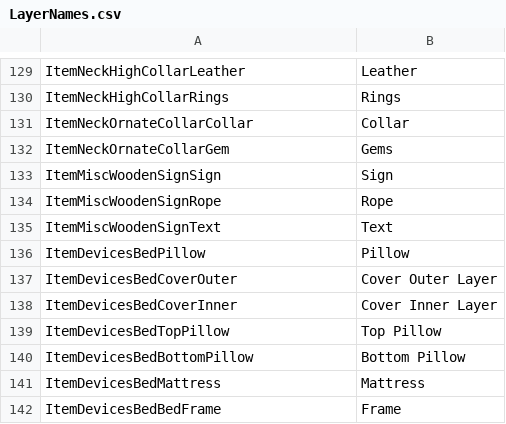
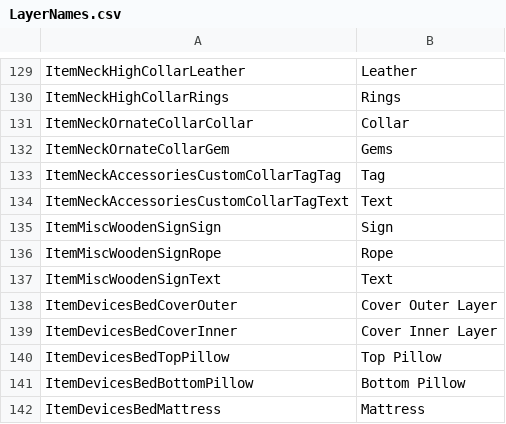
Before and after one commit to ace-1331/Bondage-College, a CSV file: BondageClub/Assets/Female3DCG/LayerNames.csv, drawn as a sheet; only a part is shown, gaps mark what is left out; the shorter side is filled out with more unchanged rows.

Commit message:
Layer Names

```diff
--- a/BondageClub/Assets/Female3DCG/LayerNames.csv
+++ b/BondageClub/Assets/Female3DCG/LayerNames.csv
@@ -132,2 +132,4 @@ ItemNeckOrnateCollarCollar,Collar
 ItemNeckOrnateCollarGem,Gems
+ItemNeckAccessoriesCustomCollarTagTag,Tag
+ItemNeckAccessoriesCustomCollarTagText,Text
 ItemMiscWoodenSignSign,Sign
@@ -135,3 +137,2 @@ ItemMiscWoodenSignRope,Rope
 ItemMiscWoodenSignText,Text
-ItemDevicesBedPillow,Pillow
 ItemDevicesBedCoverOuter,Cover Outer Layer
```
